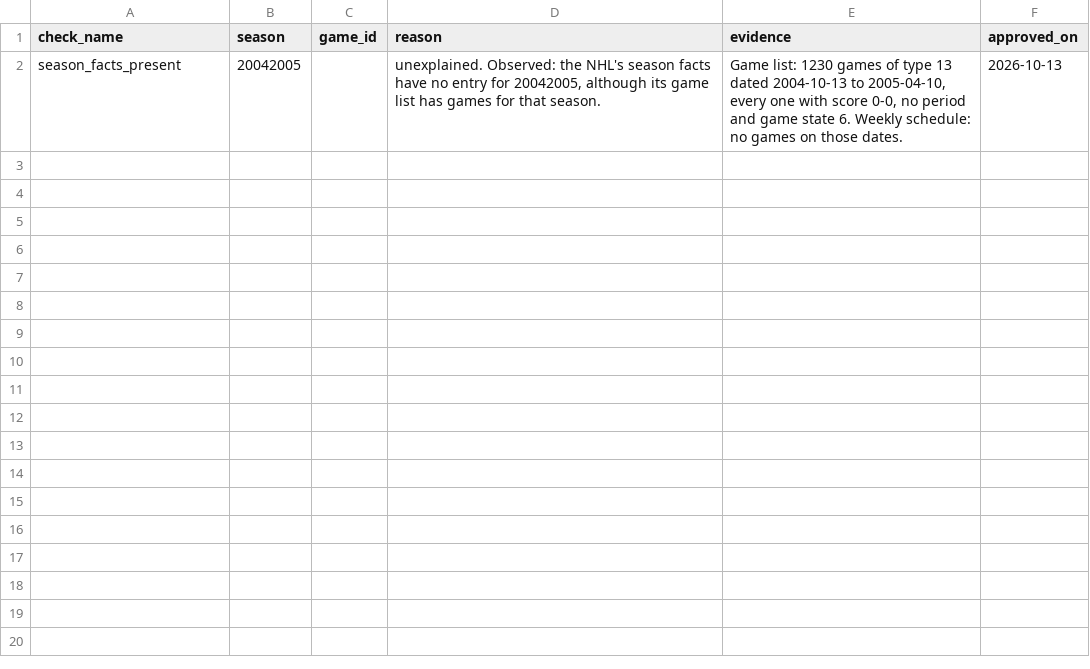
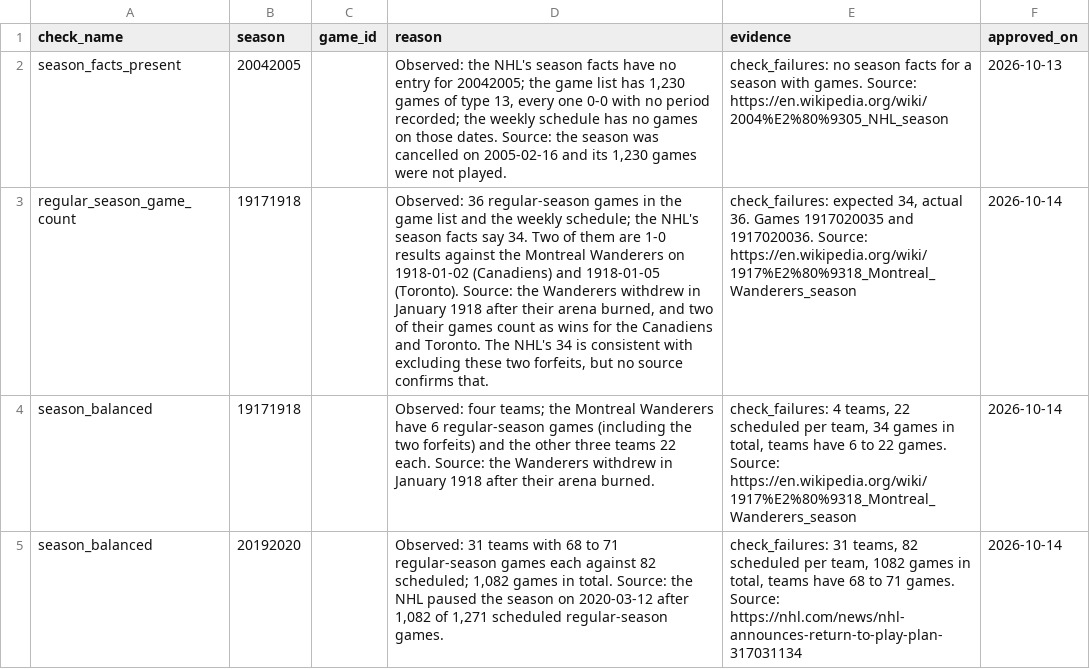
Before and after one commit to thehockeyexpert/nhl-data, a CSV file: dbt/seeds/check_exceptions.csv, drawn as a sheet; the diff names each change by its address in the sheet, - before the commit and + after, or states it on an @@ line.

```diff
--- a/dbt/seeds/check_exceptions.csv
+++ b/dbt/seeds/check_exceptions.csv
-D2 (reason): unexplained. Observed: the NHL's season facts have no entry for 20042005, although its game list has games for that season.
+D2 (reason): Observed: the NHL's season facts have no entry for 20042005; the game list has 1,230 games of type 13, every one 0-0 with no period recorded; the weekly schedule has no games on those dates. Source: the season was cancelled on 2005-02-16 and its 1,230 games were not played.
-E2 (evidence): Game list: 1230 games of type 13 dated 2004-10-13 to 2005-04-10, every one with score 0-0, no period and game state 6. Weekly schedule: no games on those dates.
+E2 (evidence): check_failures: no season facts for a season with games. Source: https://en.wikipedia.org/wiki/2004%E2%80%9305_NHL_season
+row 3: regular_season_game_count | 19171918 |  | Observed: 36 regular-season games in the game list and the weekly schedule; the NHL's season facts say 34. Two of them are 1-0 results against the Montreal Wanderers on 1918-01-02 (Canadiens) and 1918-01-05 (Toronto). Source: the Wanderers withdrew in January 1918 after their arena burned, and two of their games count as wins for the Canadiens and Toronto. The NHL's 34 is consistent with excluding these two forfeits, but no source confirms that. | check_failures: expected 34, actual 36. Games 1917020035 and 1917020036. Source: https://en.wikipedia.org/wiki/1917%E2%80%9318_Montreal_Wanderers_season | 2026-10-14
+row 4: season_balanced | 19171918 |  | Observed: four teams; the Montreal Wanderers have 6 regular-season games (including the two forfeits) and the other three teams 22 each. Source: the Wanderers withdrew in January 1918 after their arena burned. | check_failures: 4 teams, 22 scheduled per team, 34 games in total, teams have 6 to 22 games. Source: https://en.wikipedia.org/wiki/1917%E2%80%9318_Montreal_Wanderers_season | 2026-10-14
+row 5: season_balanced | 20192020 |  | Observed: 31 teams with 68 to 71 regular-season games each against 82 scheduled; 1,082 games in total. Source: the NHL paused the season on 2020-03-12 after 1,082 of 1,271 scheduled regular-season games. | check_failures: 31 teams, 82 scheduled per team, 1082 games in total, teams have 68 to 71 games. Source: https://nhl.com/news/nhl-announces-return-to-play-plan-317031134 | 2026-10-14
```
Also changed, not shown: dbt/seeds/game_type_labels.csv, 4 other files.
